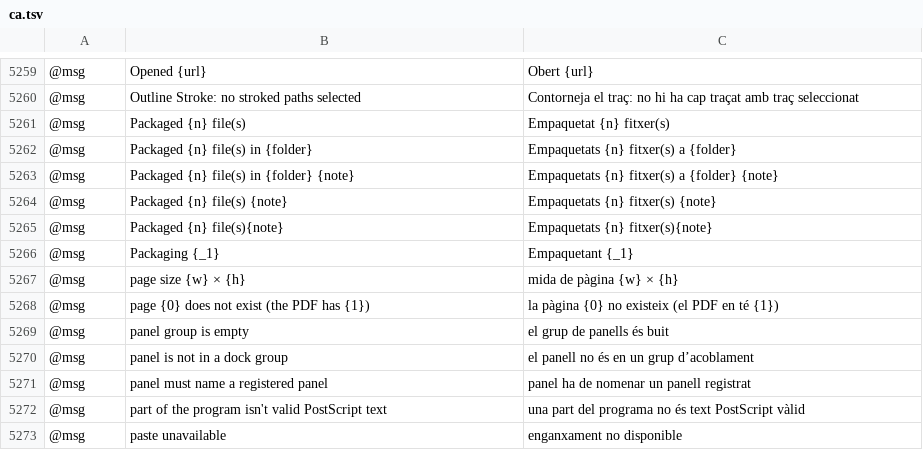
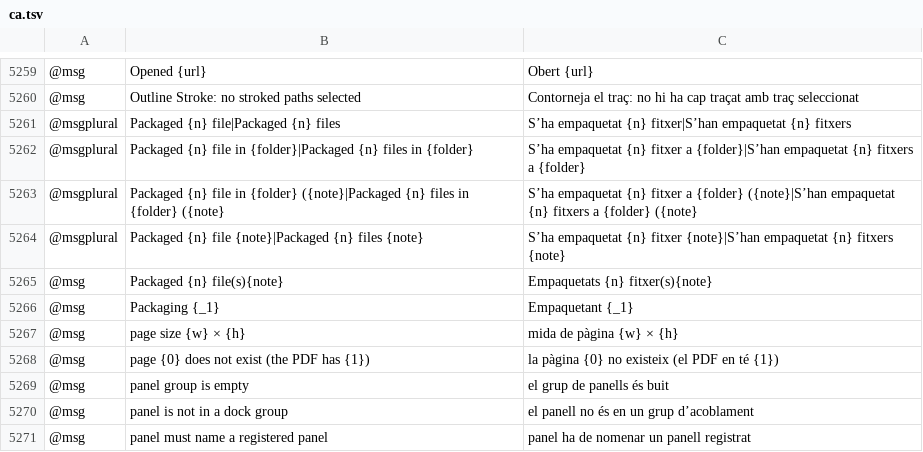
Before and after one commit to ElliottHitch/vectorcraft, a TSV file: crates/ui-egui/src/i18n/ca.tsv, drawn as a sheet; only a part is shown, gaps mark what is left out; the shorter side is filled out with more unchanged rows; removed rows and columns are numbered as before the commit, all else as after; the diff names each change by its address in the sheet, - before the commit and + after, or states it on an @@ line.

```diff
--- a/crates/ui-egui/src/i18n/ca.tsv
+++ b/crates/ui-egui/src/i18n/ca.tsv
-row 5261: @msg | Packaged {n} file(s) | Empaquetat {n} fitxer(s)
-row 5262: @msg | Packaged {n} file(s) in {folder} | Empaquetats {n} fitxer(s) a {folder}
-row 5263: @msg | Packaged {n} file(s) in {folder} {note} | Empaquetats {n} fitxer(s) a {folder} {note}
-row 5264: @msg | Packaged {n} file(s) {note} | Empaquetats {n} fitxer(s) {note}
+row 5261: @msgplural | Packaged {n} file|Packaged {n} files | S’ha empaquetat {n} fitxer|S’han empaquetat {n} fitxers
+row 5262: @msgplural | Packaged {n} file in {folder}|Packaged {n} files in {folder} | S’ha empaquetat {n} fitxer a {folder}|S’han empaquetat {n} fitxers a {folder}
+row 5263: @msgplural | Packaged {n} file in {folder} ({note}|Packaged {n} files in {folder} ({note} | S’ha empaquetat {n} fitxer a {folder} ({note}|S’han empaquetat {n} fitxers a {folder} ({note}
+row 5264: @msgplural | Packaged {n} file {note}|Packaged {n} files {note} | S’ha empaquetat {n} fitxer {note}|S’han empaquetat {n} fitxers {note}
```
Also changed, not shown: crates/ui-egui/src/i18n/bg.tsv, crates/ui-egui/src/i18n/cs.tsv, 28 other files.
